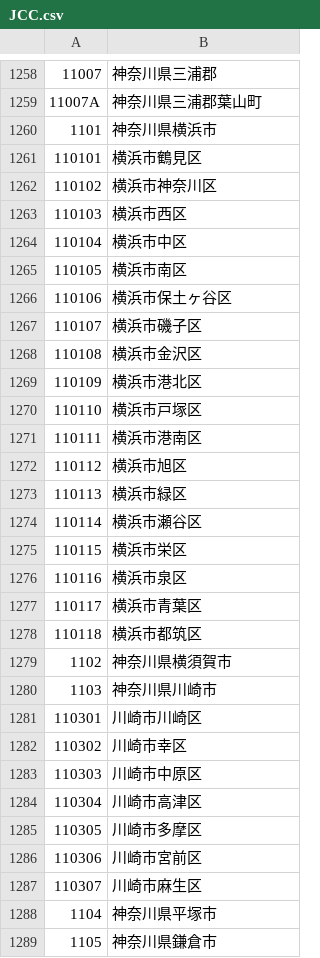
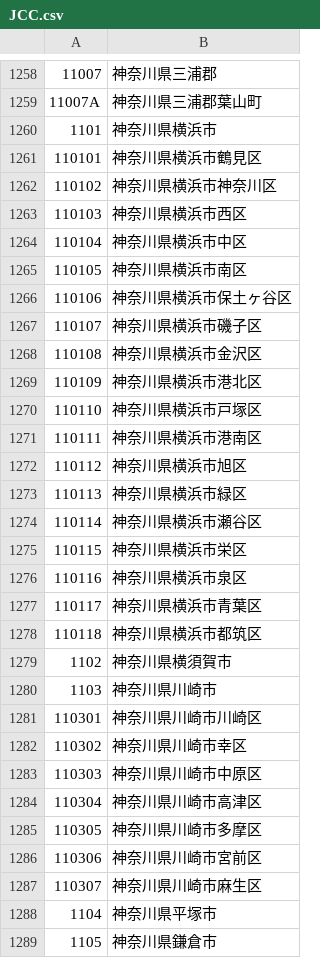
Before and after one commit to myml12/HamRadio-Search, a CSV file: JCC.csv, drawn as a sheet; only a part is shown, gaps mark what is left out; the diff covers the shown part only.

Commit message:
JCCの都道府県名抜けを修正

```diff
--- a/JCC.csv
+++ b/JCC.csv
@@ -1260,29 +1260,29 @@
 1101,神奈川県横浜市
-110101,横浜市鶴見区
-110102,横浜市神奈川区
-110103,横浜市西区
-110104,横浜市中区
-110105,横浜市南区
-110106,横浜市保土ヶ谷区
-110107,横浜市磯子区
-110108,横浜市金沢区
-110109,横浜市港北区
-110110,横浜市戸塚区
-110111,横浜市港南区
-110112,横浜市旭区
-110113,横浜市緑区
-110114,横浜市瀬谷区
-110115,横浜市栄区
-110116,横浜市泉区
-110117,横浜市青葉区
-110118,横浜市都筑区
+110101,神奈川県横浜市鶴見区
+110102,神奈川県横浜市神奈川区
+110103,神奈川県横浜市西区
+110104,神奈川県横浜市中区
+110105,神奈川県横浜市南区
+110106,神奈川県横浜市保土ヶ谷区
+110107,神奈川県横浜市磯子区
+110108,神奈川県横浜市金沢区
+110109,神奈川県横浜市港北区
+110110,神奈川県横浜市戸塚区
+110111,神奈川県横浜市港南区
+110112,神奈川県横浜市旭区
+110113,神奈川県横浜市緑区
+110114,神奈川県横浜市瀬谷区
+110115,神奈川県横浜市栄区
+110116,神奈川県横浜市泉区
+110117,神奈川県横浜市青葉区
+110118,神奈川県横浜市都筑区
 1102,神奈川県横須賀市
 1103,神奈川県川崎市
-110301,川崎市川崎区
-110302,川崎市幸区
-110303,川崎市中原区
-110304,川崎市高津区
-110305,川崎市多摩区
-110306,川崎市宮前区
-110307,川崎市麻生区
+110301,神奈川県川崎市川崎区
+110302,神奈川県川崎市幸区
+110303,神奈川県川崎市中原区
+110304,神奈川県川崎市高津区
+110305,神奈川県川崎市多摩区
+110306,神奈川県川崎市宮前区
+110307,神奈川県川崎市麻生区
 1104,神奈川県平塚市
```
Also changed, not shown: 39 edited cells elsewhere in this file.
